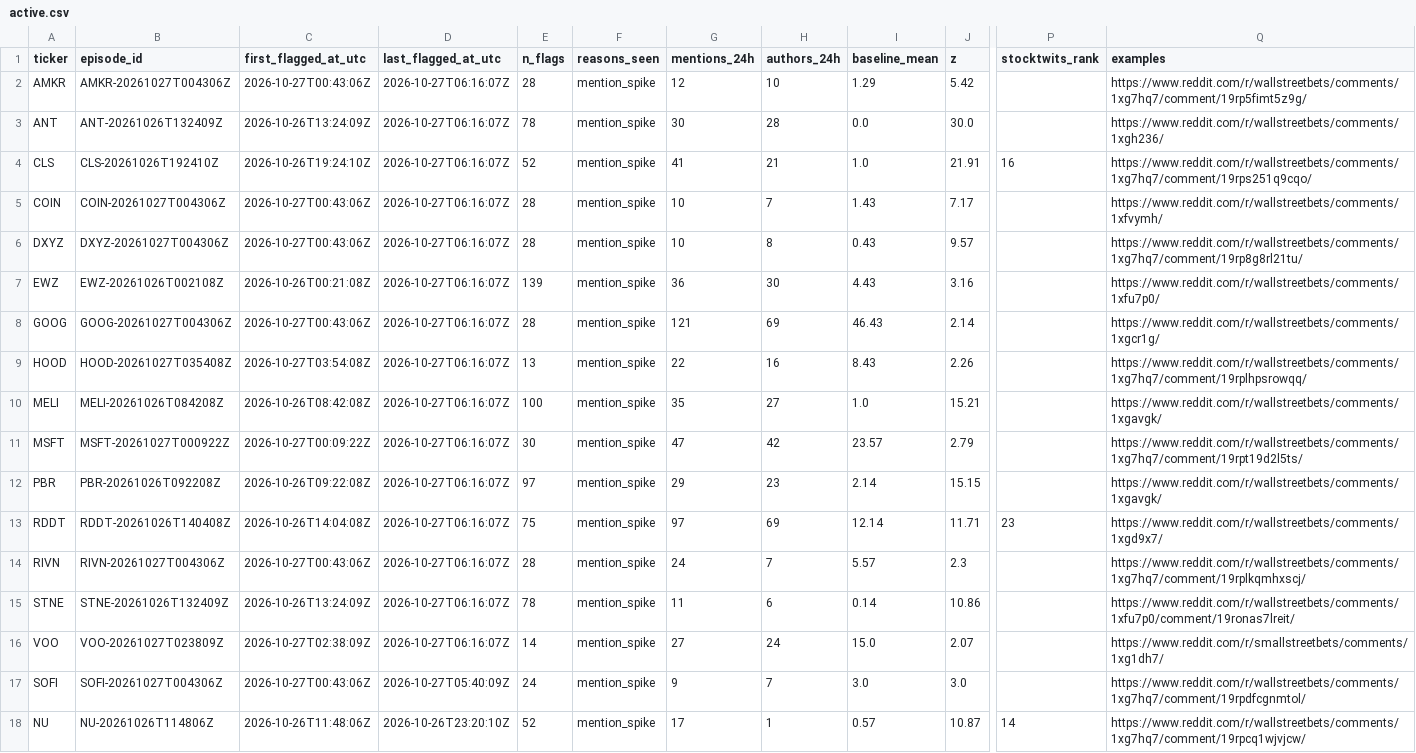
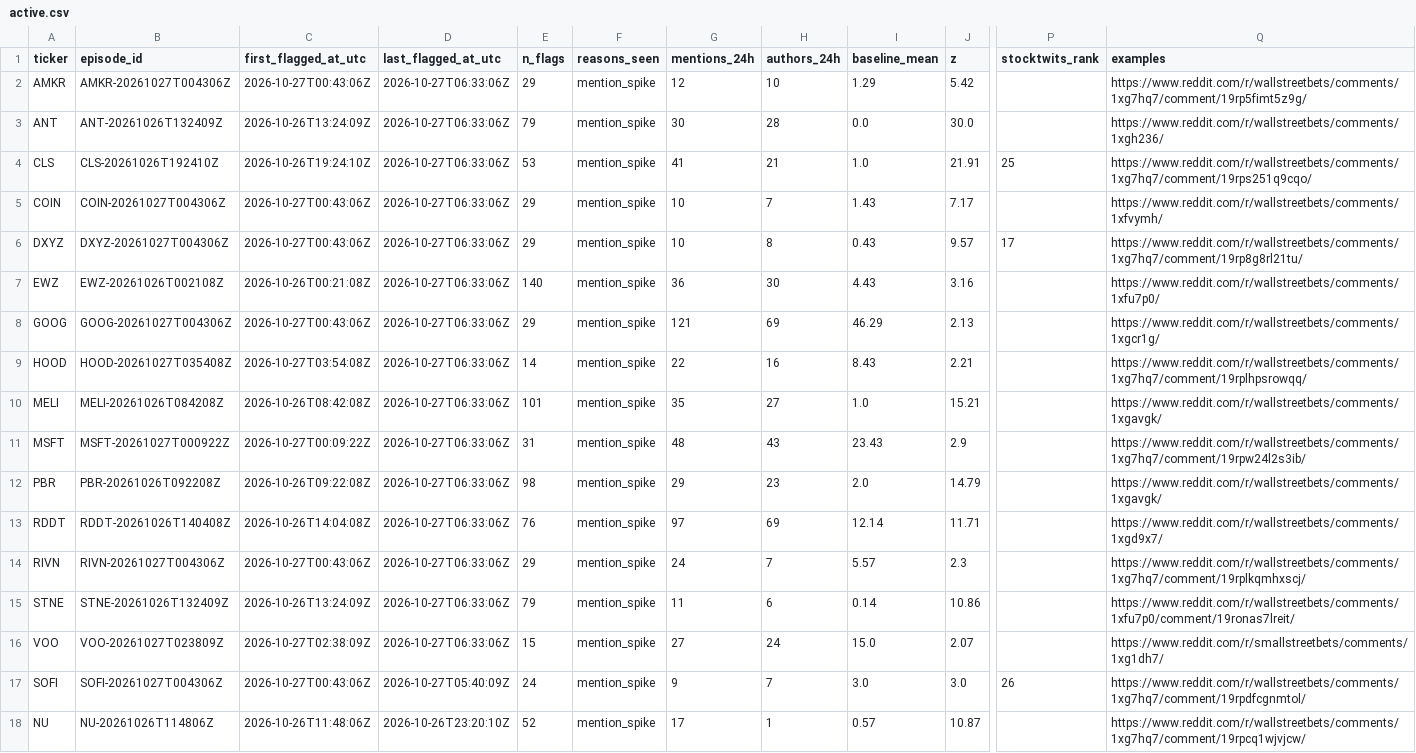
Before and after one commit to ShouvikRaj/pump-dump-detector, a CSV file: candidates/active.csv, drawn as a sheet; only a part is shown, gaps mark what is left out; the diff names each change by its address in the sheet, - before the commit and + after, or states it on an @@ line.

```diff
--- a/candidates/active.csv
+++ b/candidates/active.csv
-D2:D16 (last_flagged_at_utc): 2026-10-27T06:16:07Z
+D2:D16 (last_flagged_at_utc): 2026-10-27T06:33:06Z
-E2 (n_flags): 28
+E2 (n_flags): 29
-E3 (n_flags): 78
+E3 (n_flags): 79
-E4 (n_flags): 52
+E4 (n_flags): 53
-P4 (stocktwits_rank): 16
+P4 (stocktwits_rank): 25
-E5:E6 (n_flags): 28
+E5:E6 (n_flags): 29
-P6 (stocktwits_rank): (empty)
+P6 (stocktwits_rank): 17
-E7 (n_flags): 139
+E7 (n_flags): 140
-E8 (n_flags): 28
+E8 (n_flags): 29
-I8 (baseline_mean): 46.43
+I8 (baseline_mean): 46.29
-J8 (z): 2.14
+J8 (z): 2.13
-E9 (n_flags): 13
+E9 (n_flags): 14
-J9 (z): 2.26
+J9 (z): 2.21
-E10 (n_flags): 100
+E10 (n_flags): 101
-E11 (n_flags): 30
+E11 (n_flags): 31
-G11 (mentions_24h): 47
+G11 (mentions_24h): 48
-H11 (authors_24h): 42
+H11 (authors_24h): 43
-I11 (baseline_mean): 23.57
+I11 (baseline_mean): 23.43
-J11 (z): 2.79
+J11 (z): 2.9
-Q11 (examples): https://www.reddit.com/r/wallstreetbets/comments/1xg7hq7/comment/19rpt19d2l5ts/
+Q11 (examples): https://www.reddit.com/r/wallstreetbets/comments/1xg7hq7/comment/19rpw24l2s3ib/
-E12 (n_flags): 97
+E12 (n_flags): 98
-I12 (baseline_mean): 2.14
+I12 (baseline_mean): 2.0
-J12 (z): 15.15
+J12 (z): 14.79
-E13 (n_flags): 75
+E13 (n_flags): 76
-P13 (stocktwits_rank): 23
+P13 (stocktwits_rank): (empty)
-E14 (n_flags): 28
+E14 (n_flags): 29
-E15 (n_flags): 78
+E15 (n_flags): 79
-E16 (n_flags): 14
+E16 (n_flags): 15
-P17 (stocktwits_rank): (empty)
+P17 (stocktwits_rank): 26
-P18 (stocktwits_rank): 14
+P18 (stocktwits_rank): (empty)
```
Also changed, not shown: 5 other files.
